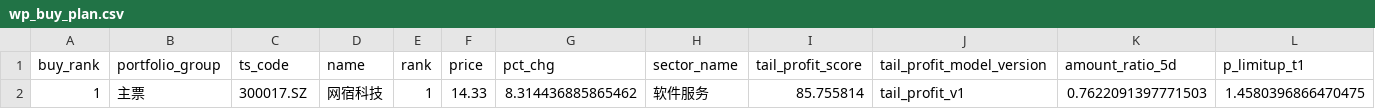
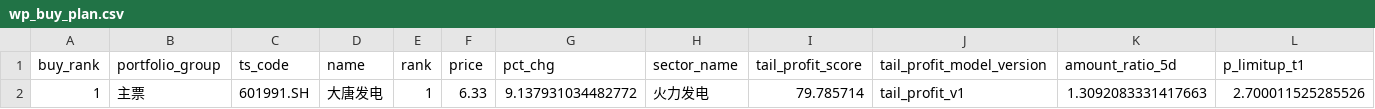
Before and after one commit to njedu2023-prog/WP, a CSV file: outputs/csv/wp_buy_plan.csv, drawn as a sheet; only a part is shown; removed rows and columns are numbered as before the commit, all else as after; rows hold the shown columns only; the diff names each change by its address in the sheet, - before the commit and + after, or states it on an @@ line.

```diff
--- a/outputs/csv/wp_buy_plan.csv
+++ b/outputs/csv/wp_buy_plan.csv
-row 2: 1 | 主票 | 300017.SZ | 网宿科技 | 1 | 14.33 | 8.314436885865462 | 软件服务 | 85.755814 | tail_profit_v1 | 0.7622091397771503 | 1.4580396866470475
+row 2: 1 | 主票 | 601991.SH | 大唐发电 | 1 | 6.33 | 9.137931034482772 | 火力发电 | 79.785714 | tail_profit_v1 | 1.3092083331417663 | 2.700011525285526
```
Also changed, not shown: data/direct/latest/wp_latest_rank_input.csv, outputs/csv/wp_buy_decision.csv, 12 other files.
